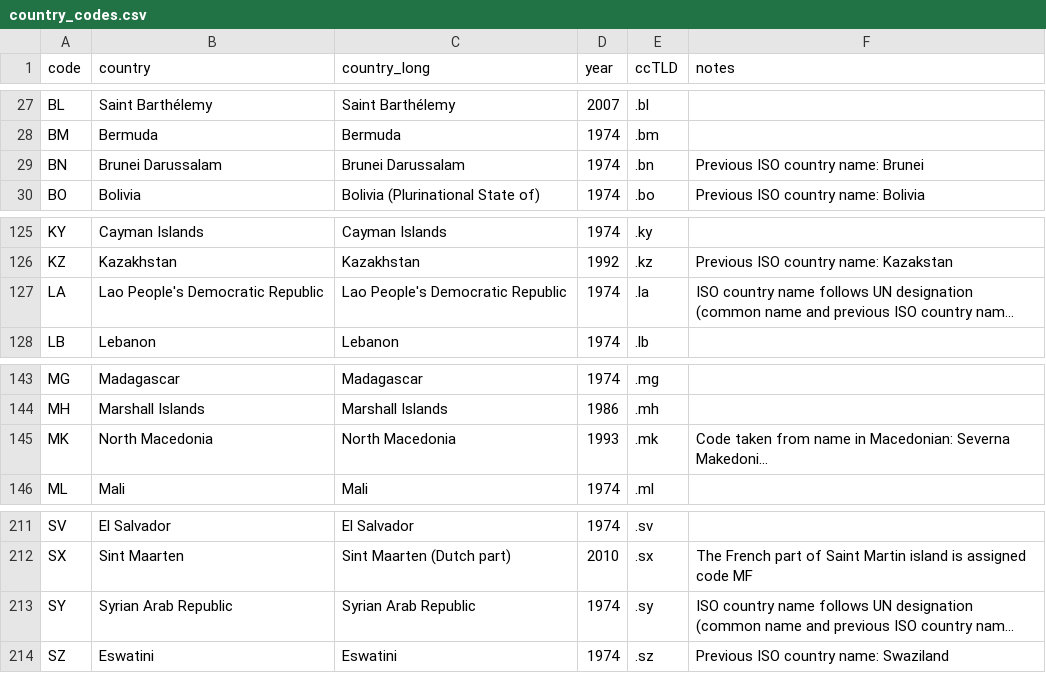
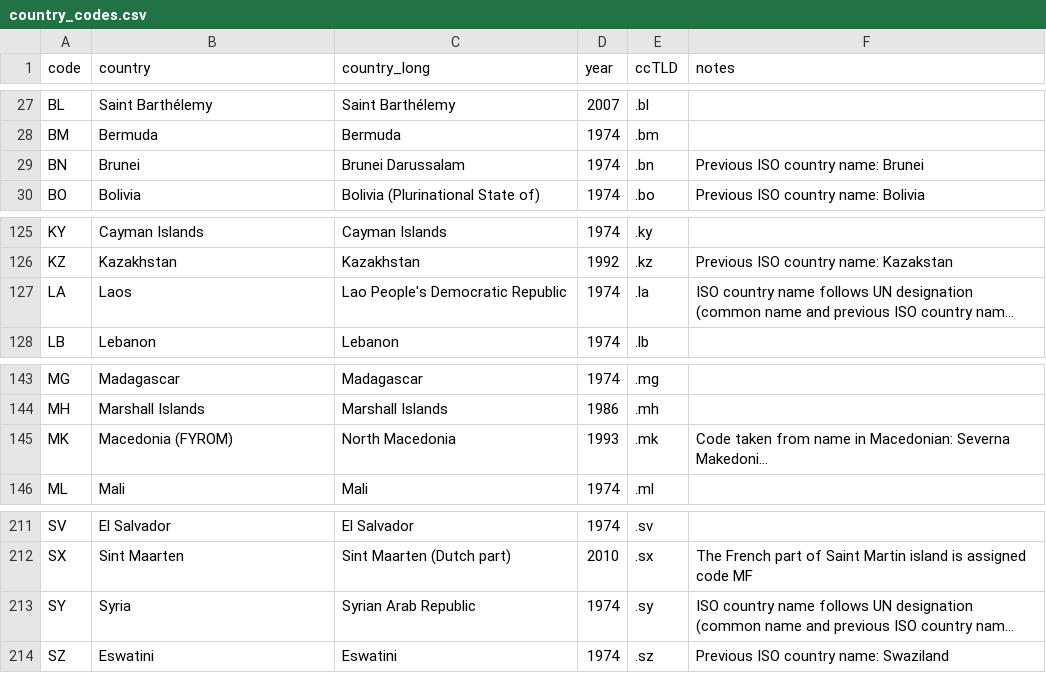
Before and after one commit to lukebarousse/Data_Job_Pipeline_Airflow, a CSV file: dags/modules/country_codes.csv, drawn as a sheet; only a part is shown, gaps mark what is left out; long unchanged cells end in …; the diff names each change by its address in the sheet, - before the commit and + after, or states it on an @@ line.

```diff
--- a/dags/modules/country_codes.csv
+++ b/dags/modules/country_codes.csv
-B29 (country): Brunei Darussalam
+B29 (country): Brunei
-B127 (country): Lao People's Democratic Republic
+B127 (country): Laos
-B145 (country): North Macedonia
+B145 (country): Macedonia (FYROM)
-B213 (country): Syrian Arab Republic
+B213 (country): Syria
```
Also changed, not shown: 2 other files.
